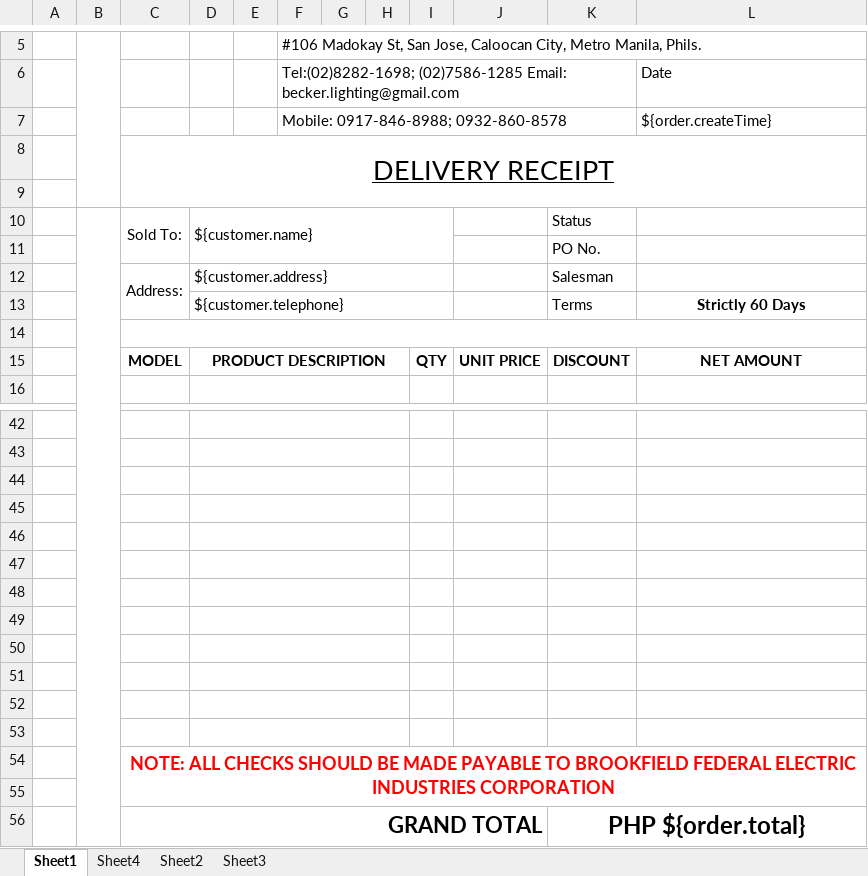
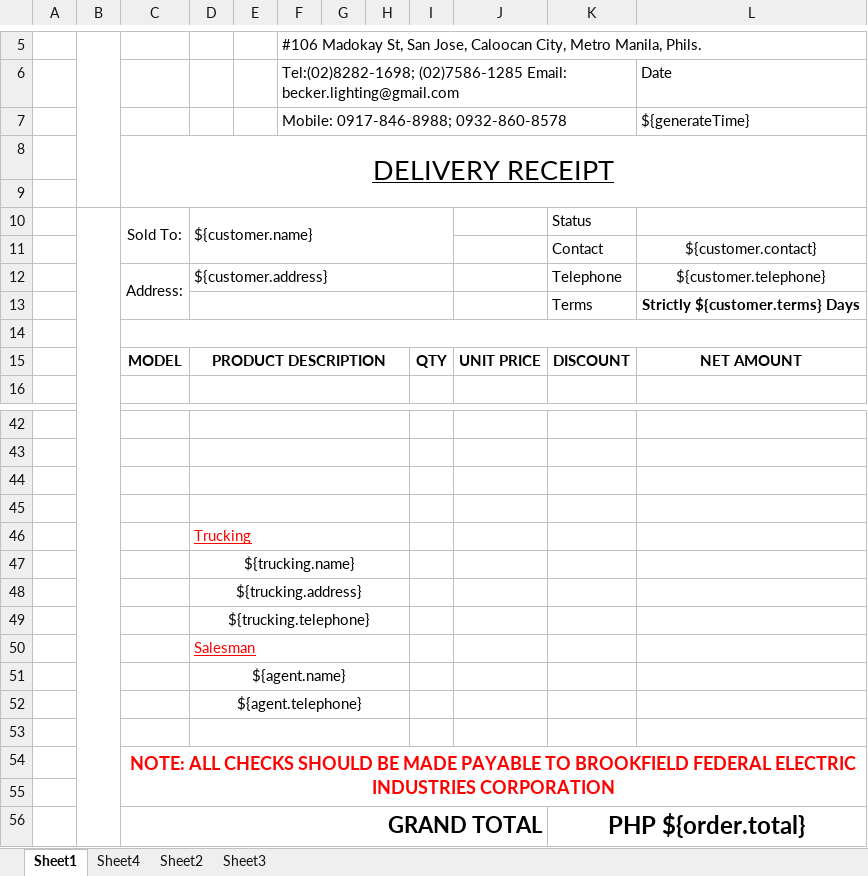
Before and after one commit to luischua/fp, an Excel workbook: src/main/resources/jxl_template.xlsx, sheet Sheet1, drawn as a sheet; only a part is shown, gaps mark what is left out; values as stored, in another font and other column widths than the file's, no borders; charts and pictures not drawn; removed rows and columns are numbered as before the commit, all else as after; the diff names each change by its address in the sheet, - before the commit and + after, or states it on an @@ line.

```diff
--- a/src/main/resources/jxl_template.xlsx (sheet Sheet1)
+++ b/src/main/resources/jxl_template.xlsx (sheet Sheet1)
-L7: ${order.createTime}
+L7: ${generateTime}
-row 11:  |  |  |  |  |  |  |  |  |  | PO No.
+row 11:  |  |  |  |  |  |  |  |  |  | Contact | ${customer.contact}
-K12: Salesman
+K12: Telephone
-L12: (empty)
+L12: ${customer.telephone}
-row 13:  |  |  | ${customer.telephone} |  |  |  |  |  |  | Terms | Strictly 60 Days
+row 13:  |  |  |  |  |  |  |  |  |  | Terms | Strictly ${customer.terms} Days
-D46: (empty)
+D46: Trucking
-D47: (empty)
+D47: ${trucking.name}
-D48: (empty)
+D48: ${trucking.address}
-D49: (empty)
+D49: ${trucking.telephone}
-D50: (empty)
+D50: Salesman
-D51: (empty)
+D51: ${agent.name}
-D52: (empty)
+D52: ${agent.telephone}
```
Also changed, not shown: 7 other files.
